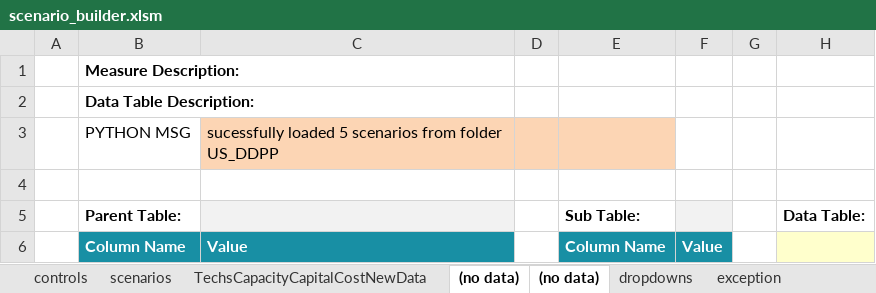
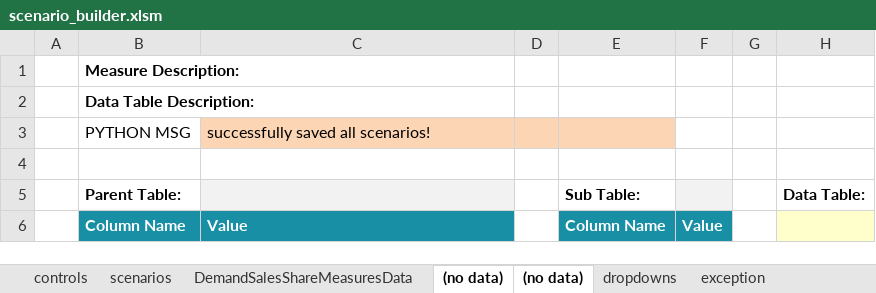
Before and after one commit to energyPATHWAYS/EnergyPATHWAYS, an Excel workbook: model_building_tools/scenario_builder/scenario_builder.xlsm, sheet (no data), drawn as a sheet; only a part is shown; values as stored, in another font and other column widths than the file's, no borders; charts and pictures not drawn; the diff names each change by its address in the sheet, - before the commit and + after, or states it on an @@ line.

```diff
--- a/model_building_tools/scenario_builder/scenario_builder.xlsm (sheet (no data))
+++ b/model_building_tools/scenario_builder/scenario_builder.xlsm (sheet (no data))
-sheet tab: TechsCapacityCapitalCostNewData
+sheet tab: DemandSalesShareMeasuresData
-C3: sucessfully loaded 5 scenarios from folder US_DDPP
+C3: successfully saved all scenarios!
```
Also changed, not shown: sheet scenarios, sheet DemandSalesShareMeasuresData, sheet controls, charts or pictures, 4 other files.
